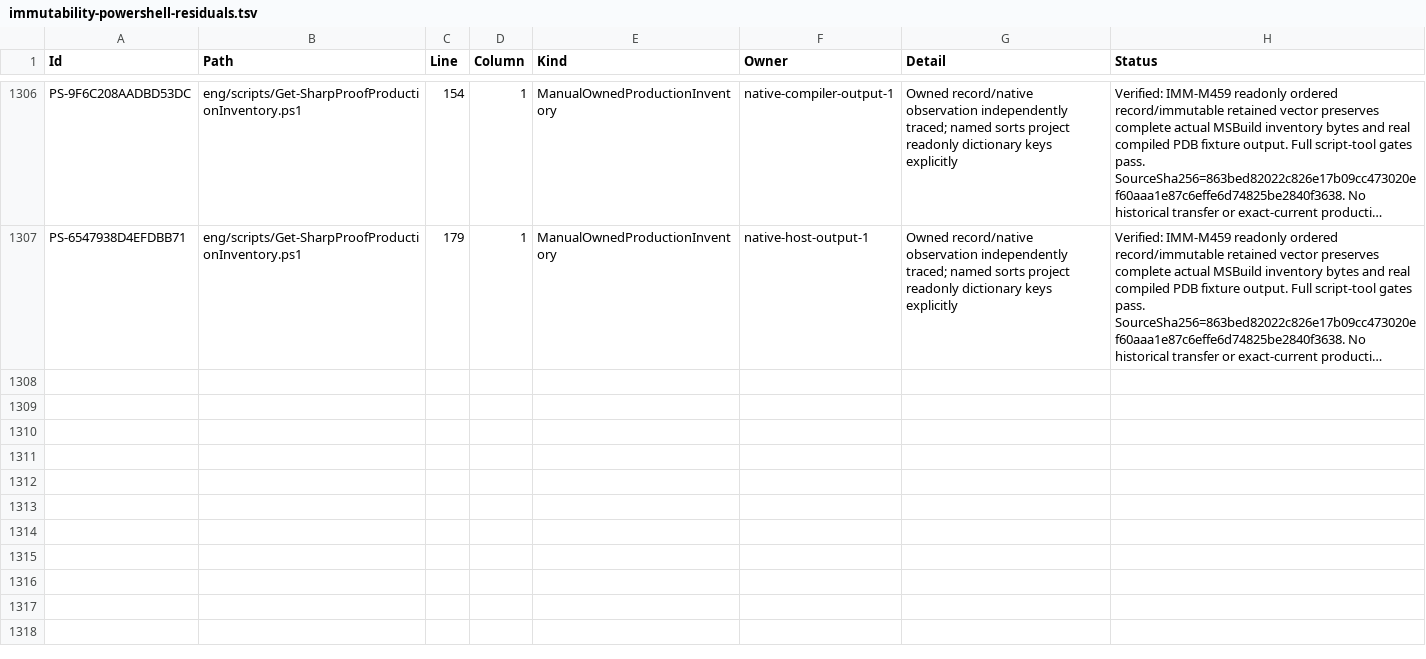
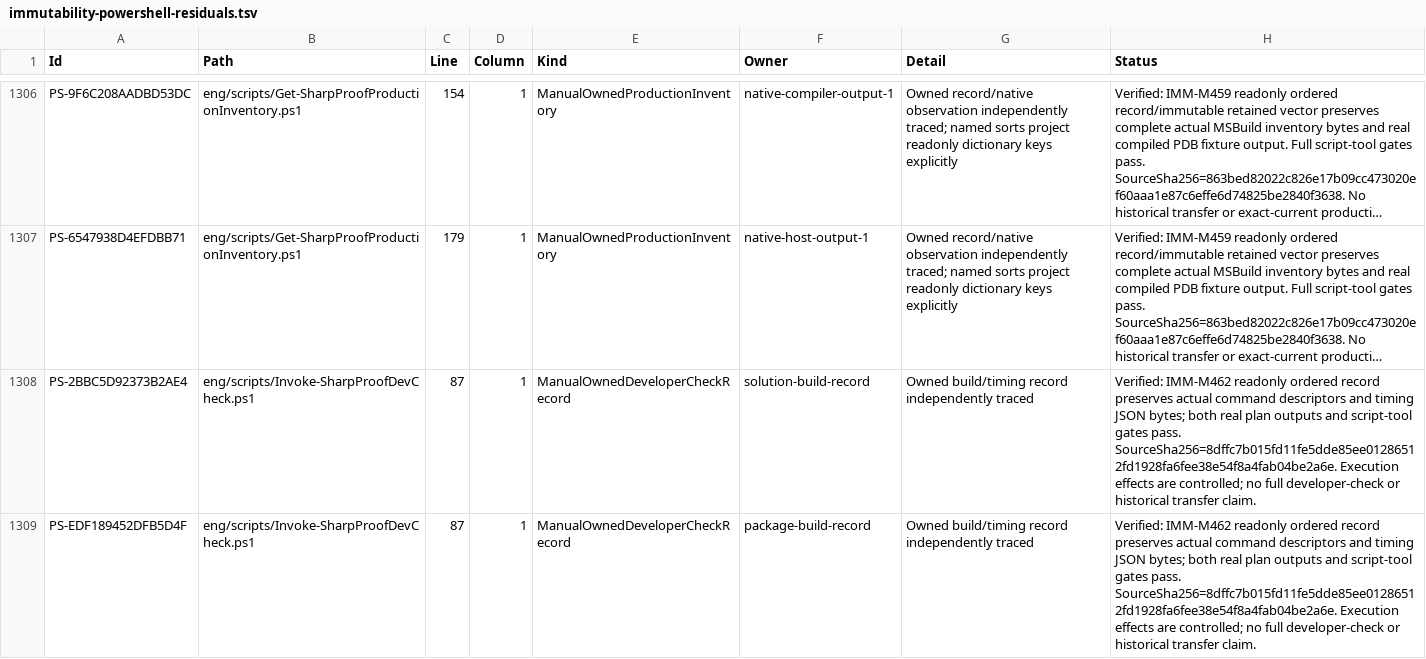
Before and after one commit to alexyorke/SharpProof, a TSV file: docs/immutability-powershell-residuals.tsv, drawn as a sheet; only a part is shown, gaps mark what is left out; long unchanged cells end in …; the diff covers the shown part only; the diff names each change by its address in the sheet, - before the commit and + after, or states it on an @@ line.

Commit message:
Freeze developer-check command and timing records

```diff
--- a/docs/immutability-powershell-residuals.tsv
+++ b/docs/immutability-powershell-residuals.tsv
+row 1308: PS-2BBC5D92373B2AE4 | eng/scripts/Invoke-SharpProofDevCheck.ps1 | 87 | 1 | ManualOwnedDeveloperCheckRecord | solution-build-record | Owned build/timing record independently traced | Verified: IMM-M462 readonly ordered record preserves actual command descriptors and timing JSON bytes; both real plan outputs and script-tool gates pass. SourceSha256=8dffc7b015fd11fe5dde85ee01286512fd1928fa6fee38e54f8a4fab04be2a6e. Execution effects are controlled; no full developer-check or historical transfer claim.
+row 1309: PS-EDF189452DFB5D4F | eng/scripts/Invoke-SharpProofDevCheck.ps1 | 87 | 1 | ManualOwnedDeveloperCheckRecord | package-build-record | Owned build/timing record independently traced | Verified: IMM-M462 readonly ordered record preserves actual command descriptors and timing JSON bytes; both real plan outputs and script-tool gates pass. SourceSha256=8dffc7b015fd11fe5dde85ee01286512fd1928fa6fee38e54f8a4fab04be2a6e. Execution effects are controlled; no full developer-check or historical transfer claim.
```
Also changed, not shown: 1 added row and 1 edited cell elsewhere in this file, 2 other files.
